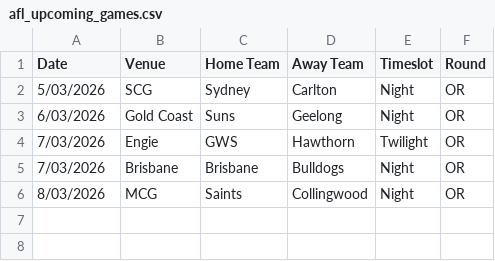
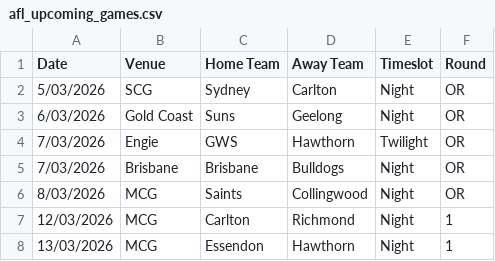
Before and after one commit to Nostin/footybet, a CSV file: csv/afl_upcoming_games.csv, drawn as a sheet.

```diff
--- a/csv/afl_upcoming_games.csv
+++ b/csv/afl_upcoming_games.csv
@@ -6 +6,3 @@
 8/03/2026,MCG,Saints,Collingwood,Night,OR
+12/03/2026,MCG,Carlton,Richmond,Night,1
+13/03/2026,MCG,Essendon,Hawthorn,Night,1
```
Also changed, not shown: 2 other files.
